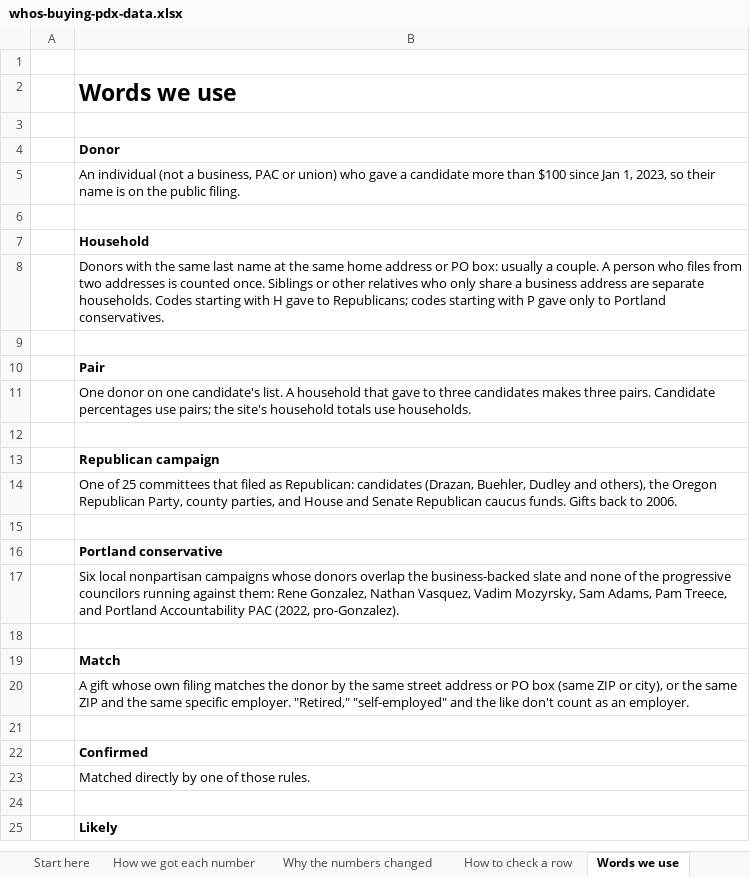
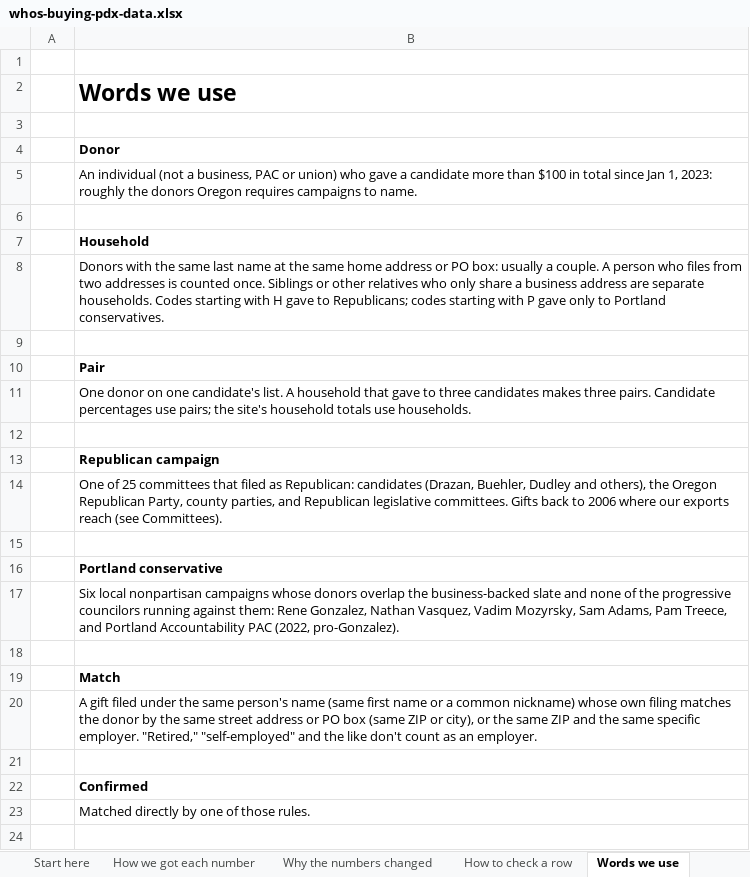
Before and after one commit to WizKaliko/whosbuyingpdx, an Excel workbook: data/whos-buying-pdx-data.xlsx, sheet Words we use, drawn as a sheet; only a part is shown; the shorter side is filled out with more unchanged rows; values as stored, in another font and other column widths than the file's, no borders; the diff names each change by its address in the sheet, - before the commit and + after, or states it on an @@ line.

```diff
--- a/data/whos-buying-pdx-data.xlsx (sheet Words we use)
+++ b/data/whos-buying-pdx-data.xlsx (sheet Words we use)
-B5: …than $100 since Jan 1, 2023, so their name is on the public filing.
+B5: …than $100 in total since Jan 1, 2023: roughly the donors Oregon requires campaigns to name.
-B14: …parties, and House and Senate Republican caucus funds. Gifts back to 2006.
+B14: …parties, and Republican legislative committees. Gifts back to 2006 where our exports reach (see Committees).
-B20: A gift whose own…
+B20: A gift filed under the same person's name (same first name or a common nickname) whose own…
```
Also changed, not shown: sheet Gifts, sheet Candidate PC matches, sheet Candidate R matches, sheet Republican households, sheet PC-only households, sheet Committees, 5 more sheets, 15 other files.
